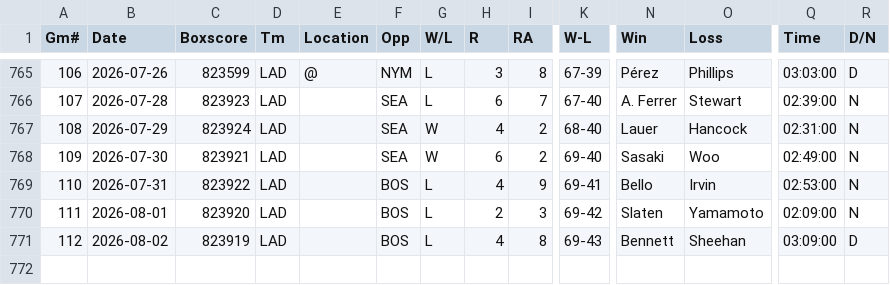
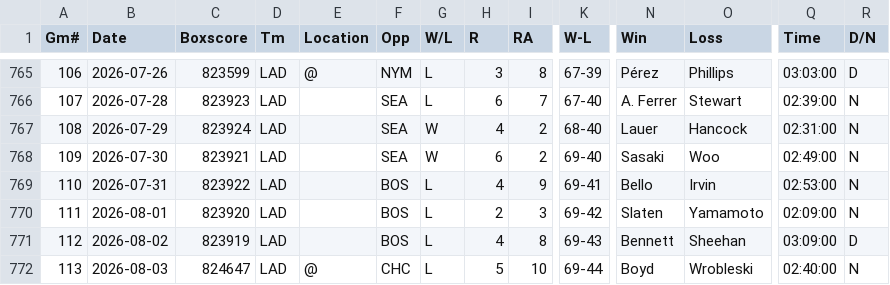
Before and after one commit to ironmanics/mlb-data, a CSV file: data/gamelogs/LAD.csv, drawn as a sheet; only a part is shown, gaps mark what is left out; rows hold the shown columns only; the diff names each change by its address in the sheet, - before the commit and + after, or states it on an @@ line.

Commit message:
Add 1 game(s) for LAD — 2026-08-04

```diff
--- a/data/gamelogs/LAD.csv
+++ b/data/gamelogs/LAD.csv
+row 772: 113 | 2026-08-03 | 824647 | LAD | @ | CHC | L | 5 | 10 | 69-44 | Boyd | Wrobleski | 02:40:00 | N
```
